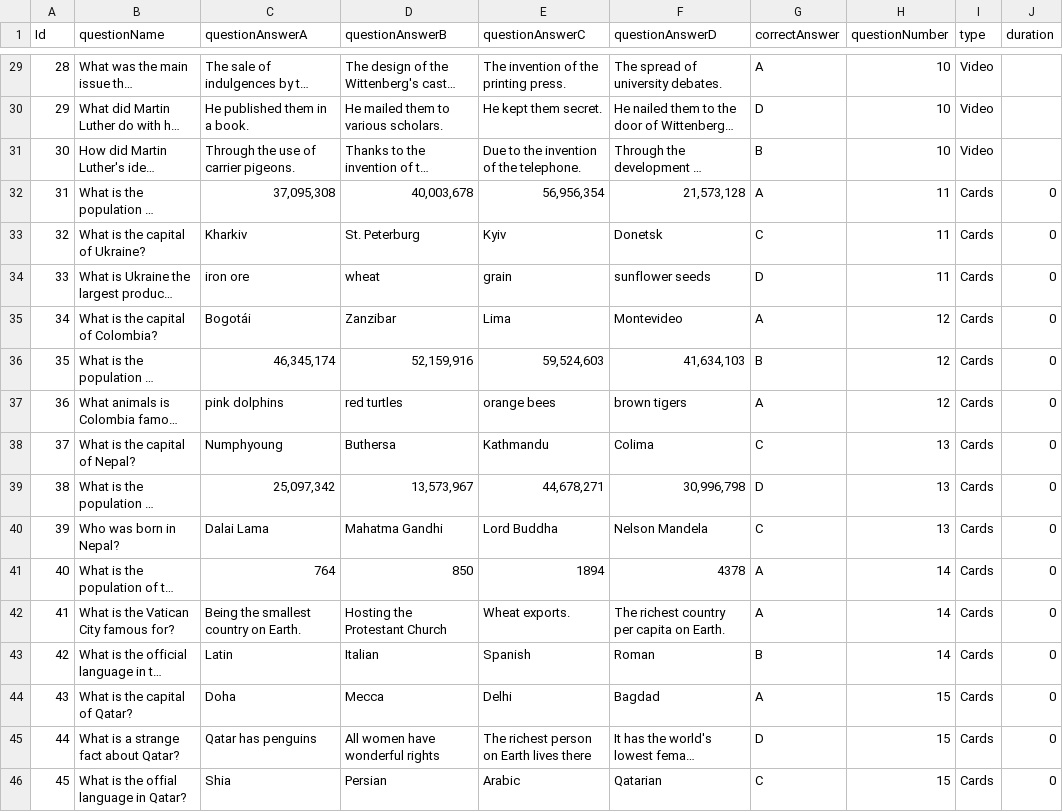
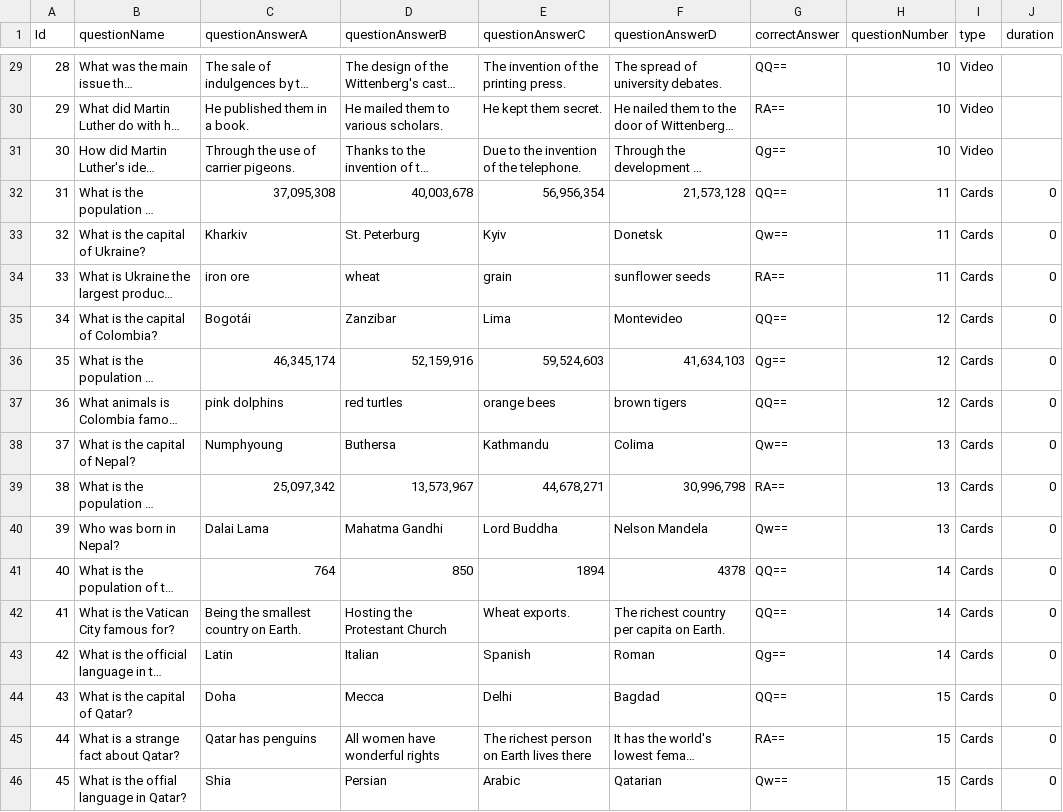
Before and after one commit to GameOfInches/BrainBox, a CSV file: Database/questions.csv, drawn as a sheet; only a part is shown, gaps mark what is left out; long unchanged cells end in …; the diff covers the shown part only; the diff names each change by its address in the sheet, - before the commit and + after, or states it on an @@ line.

Commit message:
add encoding to correct answers

```diff
--- a/Database/questions.csv
+++ b/Database/questions.csv
-G29 (correctAnswer): A
+G29 (correctAnswer): QQ==
-G30 (correctAnswer): D
+G30 (correctAnswer): RA==
-G31 (correctAnswer): B
+G31 (correctAnswer): Qg==
-G32 (correctAnswer): A
+G32 (correctAnswer): QQ==
-G33 (correctAnswer): C
+G33 (correctAnswer): Qw==
-G34 (correctAnswer): D
+G34 (correctAnswer): RA==
-G35 (correctAnswer): A
+G35 (correctAnswer): QQ==
-G36 (correctAnswer): B
+G36 (correctAnswer): Qg==
-G37 (correctAnswer): A
+G37 (correctAnswer): QQ==
-G38 (correctAnswer): C
+G38 (correctAnswer): Qw==
-G39 (correctAnswer): D
+G39 (correctAnswer): RA==
-G40 (correctAnswer): C
+G40 (correctAnswer): Qw==
-G41:G42 (correctAnswer): A
+G41:G42 (correctAnswer): QQ==
-G43 (correctAnswer): B
+G43 (correctAnswer): Qg==
-G44 (correctAnswer): A
+G44 (correctAnswer): QQ==
-G45 (correctAnswer): D
+G45 (correctAnswer): RA==
-G46 (correctAnswer): C
+G46 (correctAnswer): Qw==
```
Also changed, not shown: 27 edited cells elsewhere in this file, 1 other file.
